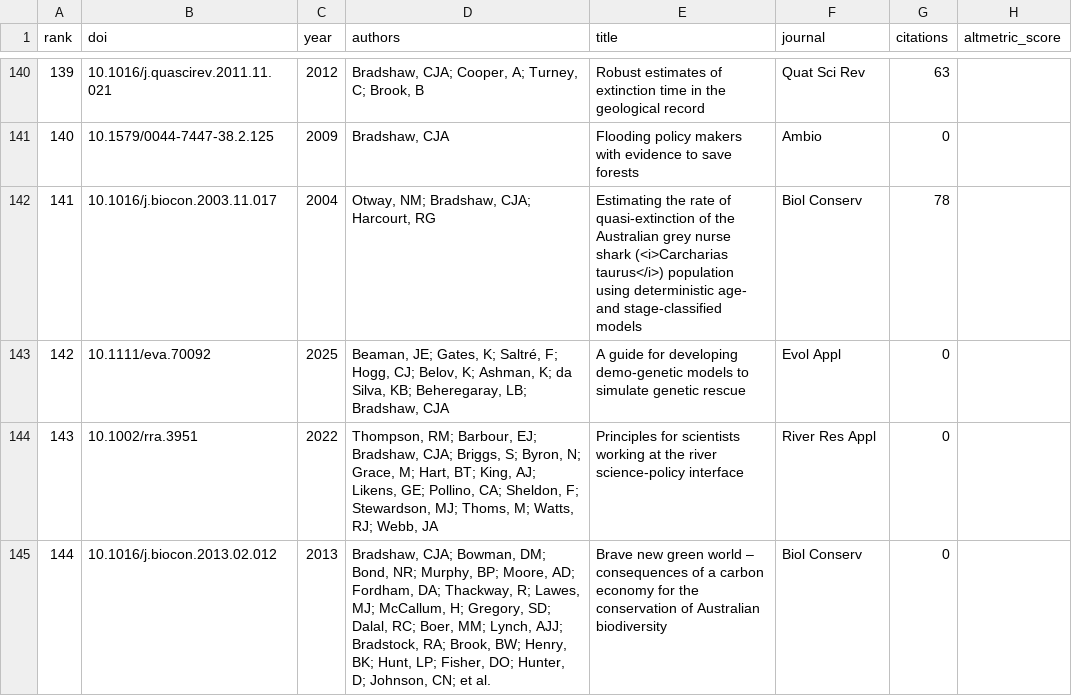
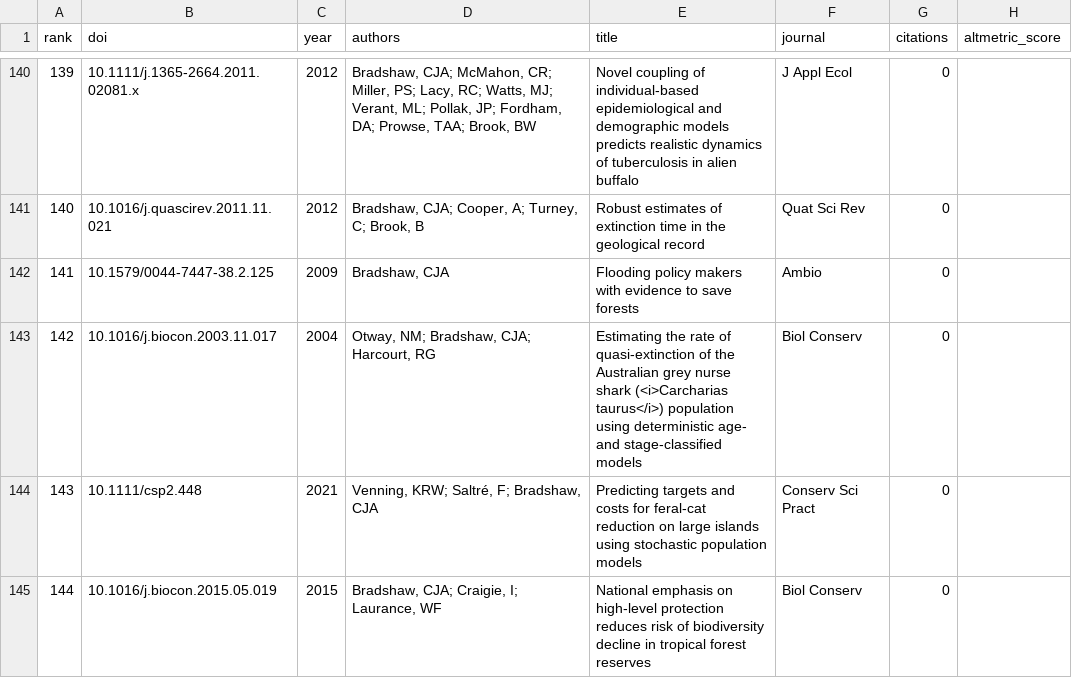
Before and after one commit to cjabradshaw/AltmetricBradshaw, a CSV file: publications.csv, drawn as a sheet; only a part is shown, gaps mark what is left out; the diff covers the shown part only.

```diff
--- a/publications.csv
+++ b/publications.csv
@@ -140,6 +140,6 @@ rank,doi,year,authors,title,journal,citations,altmetric_score
-139,10.1016/j.quascirev.2011.11.021,2012,"Bradshaw, CJA; Cooper, A; Turney, C; Brook, B",Robust estimates of extinction time in the geological record,Quat Sci Rev,63,
-140,10.1579/0044-7447-38.2.125,2009,"Bradshaw, CJA",Flooding policy makers with evidence to save forests,Ambio,0,
-141,10.1016/j.biocon.2003.11.017,2004,"Otway, NM; Bradshaw, CJA; Harcourt, RG",Estimating the rate of quasi-extinction of the Australian grey nurse shark (<i>Carcharias taurus</i>) population using deterministic age- and stage-classified models,Biol Conserv,78,
-142,10.1111/eva.70092,2025,"Beaman, JE; Gates, K; Saltré, F; Hogg, CJ; Belov, K; Ashman, K; da Silva, KB; Beheregaray, LB; Bradshaw, CJA",A guide for developing demo‐genetic models to simulate genetic rescue,Evol Appl,0,
-143,10.1002/rra.3951,2022,"Thompson, RM; Barbour, EJ; Bradshaw, CJA; Briggs, S; Byron, N; Grace, M; Hart, BT; King, AJ; Likens, GE; Pollino, CA; Sheldon, F; Stewardson, MJ; Thoms, M; Watts, RJ; Webb, JA",Principles for scientists working at the river science‐policy interface,River Res Appl,0,
-144,10.1016/j.biocon.2013.02.012,2013,"Bradshaw, CJA; Bowman, DM; Bond, NR; Murphy, BP; Moore, AD; Fordham, DA; Thackway, R; Lawes, MJ; McCallum, H; Gregory, SD; Dalal, RC; Boer, MM; Lynch, AJJ; Bradstock, RA; Brook, BW; Henry, BK; Hunt, LP; Fisher, DO; Hunter, D; Johnson, CN; et al.",Brave new green world – consequences of a carbon economy for the conservation of Australian biodiversity,Biol Conserv,0,
+139,10.1111/j.1365-2664.2011.02081.x,2012,"Bradshaw, CJA; McMahon, CR; Miller, PS; Lacy, RC; Watts, MJ; Verant, ML; Pollak, JP; Fordham, DA; Prowse, TAA; Brook, BW",Novel coupling of individual‐based epidemiological and demographic models predicts realistic dynamics of tuberculosis in alien buffalo,J Appl Ecol,0,
+140,10.1016/j.quascirev.2011.11.021,2012,"Bradshaw, CJA; Cooper, A; Turney, C; Brook, B",Robust estimates of extinction time in the geological record,Quat Sci Rev,0,
+141,10.1579/0044-7447-38.2.125,2009,"Bradshaw, CJA",Flooding policy makers with evidence to save forests,Ambio,0,
+142,10.1016/j.biocon.2003.11.017,2004,"Otway, NM; Bradshaw, CJA; Harcourt, RG",Estimating the rate of quasi-extinction of the Australian grey nurse shark (<i>Carcharias taurus</i>) population using deterministic age- and stage-classified models,Biol Conserv,0,
+143,10.1111/csp2.448,2021,"Venning, KRW; Saltré, F; Bradshaw, CJA",Predicting targets and costs for feral‐cat reduction on large islands using stochastic population models,Conserv Sci Pract,0,
+144,10.1016/j.biocon.2015.05.019,2015,"Bradshaw, CJA; Craigie, I; Laurance, WF",National emphasis on high-level protection reduces risk of biodiversity decline in tropical forest reserves,Biol Conserv,0,
```
Also changed, not shown: 122 edited cells elsewhere in this file, 1 other file.
